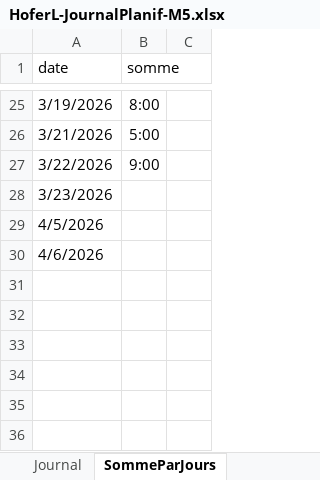
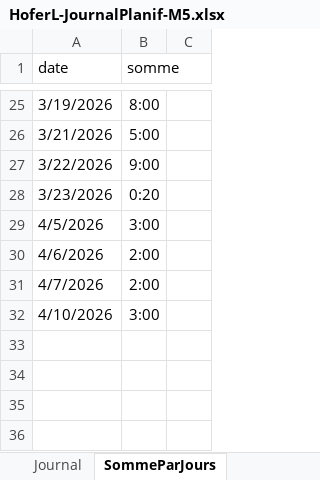
Before and after one commit to Hoferlukaslh/ScholarLog, an Excel workbook: Documentation/HoferL-JournalPlanif-M5.xlsx, sheet SommeParJours, drawn as a sheet; only a part is shown, gaps mark what is left out; values as stored, in another font and other column widths than the file's, no borders; charts and pictures not drawn; removed rows and columns are numbered as before the commit, all else as after; the diff names each change by its address in the sheet, - before the commit and + after, or states it on an @@ line.

Commit message:
Mise a jour du suivit
Journal de travail + version logiciels

```diff
--- a/Documentation/HoferL-JournalPlanif-M5.xlsx (sheet SommeParJours)
+++ b/Documentation/HoferL-JournalPlanif-M5.xlsx (sheet SommeParJours)
-B28 (somme): (empty)
+B28 (somme): 0:20
-B29 (somme): (empty)
+B29 (somme): 3:00
-B30 (somme): (empty)
+B30 (somme): 2:00
-row 31:  |  | 0:00
-row 32:  |  | 0:00
+row 31: 4/7/2026 | 2:00 | 2:00
+row 32: 4/10/2026 | 3:00 | 3:00
```
Also changed, not shown: sheet Journal, charts or pictures, 2 other files.
